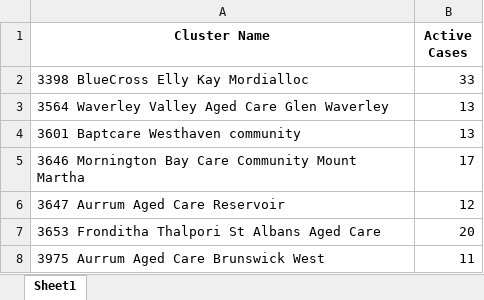
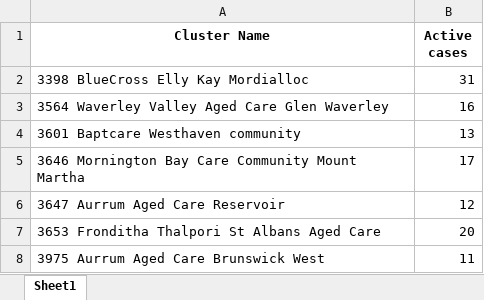
Before and after one commit to Mike-Honey/covid-19-outbreak-paths, an Excel workbook: vic-key-outbreaks_0.xlsx, sheet Sheet1, drawn as a sheet; only a part is shown; values as stored, in another font and other column widths than the file's, no borders; the diff covers the shown part only; the diff names each change by its address in the sheet, - before the commit and + after, or states it on an @@ line.

```diff
--- a/vic-key-outbreaks_0.xlsx (sheet Sheet1)
+++ b/vic-key-outbreaks_0.xlsx (sheet Sheet1)
-B1: Active Cases
+B1: Active cases
-B2 (Active cases): 33
+B2 (Active cases): 31
-B3 (Active cases): 13
+B3 (Active cases): 16
```
Also changed, not shown: 17 added rows, 8 removed rows and 24 edited cells elsewhere in this sheet, vic-key-outbreaks_archive.xlsx.
